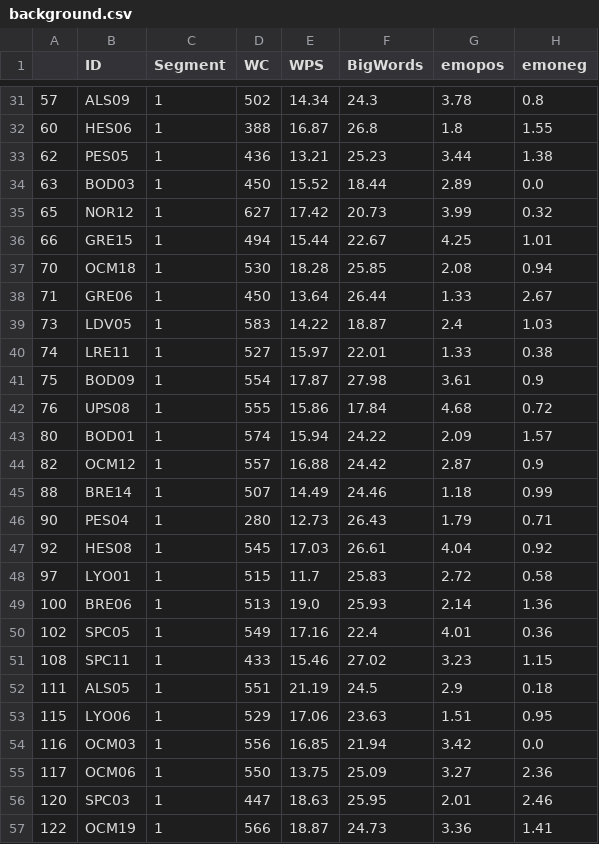
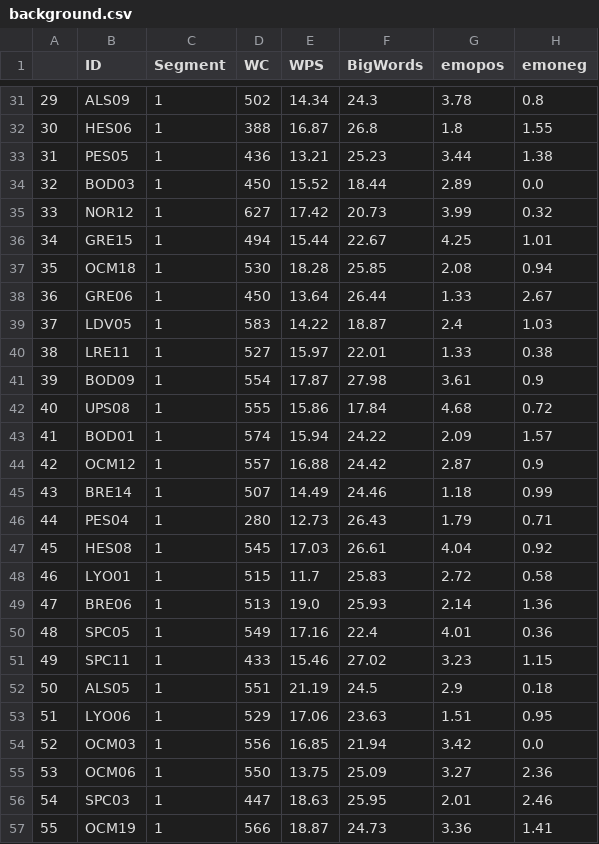
Before and after one commit to abarkar/Public-Speaking-Classification-with-Textual-Features, a CSV file: demo/MT/background.csv, drawn as a sheet; only a part is shown, gaps mark what is left out; the diff covers the shown part only; the diff names each change by its address in the sheet, - before the commit and + after, or states it on an @@ line.

```diff
--- a/demo/MT/background.csv
+++ b/demo/MT/background.csv
-A31: 57
+A31: 29
-A32: 60
+A32: 30
-A33: 62
+A33: 31
-A34: 63
+A34: 32
-A35: 65
+A35: 33
-A36: 66
+A36: 34
-A37: 70
+A37: 35
-A38: 71
+A38: 36
-A39: 73
+A39: 37
-A40: 74
+A40: 38
-A41: 75
+A41: 39
-A42: 76
+A42: 40
-A43: 80
+A43: 41
-A44: 82
+A44: 42
-A45: 88
+A45: 43
-A46: 90
+A46: 44
-A47: 92
+A47: 45
-A48: 97
+A48: 46
-A49: 100
+A49: 47
-A50: 102
+A50: 48
-A51: 108
+A51: 49
-A52: 111
+A52: 50
-A53: 115
+A53: 51
-A54: 116
+A54: 52
-A55: 117
+A55: 53
-A56: 120
+A56: 54
-A57: 122
+A57: 55
```
Also changed, not shown: 85 edited cells elsewhere in this file, demo/MT/target.csv, 10 other files.
